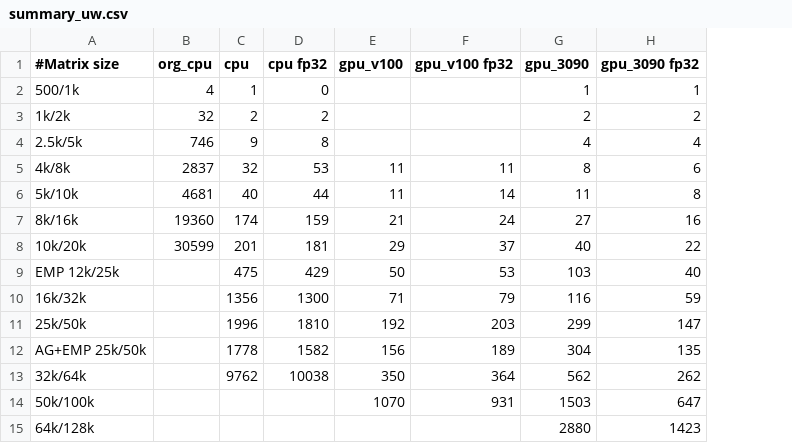
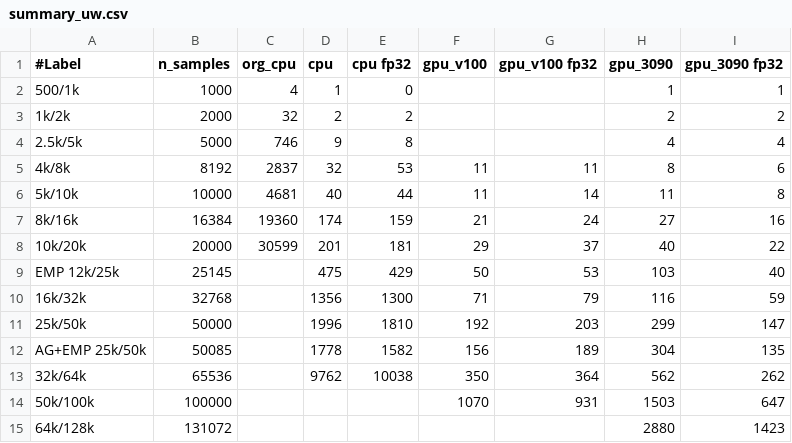
Before and after one commit to sfiligoi/unifrac, a CSV file: benchmarks/summary_uw.csv, drawn as a sheet; the diff names each change by its address in the sheet, - before the commit and + after, or states it on an @@ line.

Commit message:
Add n_samples

```diff
--- a/benchmarks/summary_uw.csv
+++ b/benchmarks/summary_uw.csv
+column B (n_samples), rows 2-15: 1000 | 2000 | 5000 | 8192 | 10000 | 16384 | 20000 | 25145 | 32768 | 50000 | 50085 | 65536 | 100000 | 131072
-A1: #Matrix size
+A1: #Label
```
Also changed, not shown: benchmarks/summary_uw_f.csv, benchmarks/summary_wn.csv, 1 other file.
